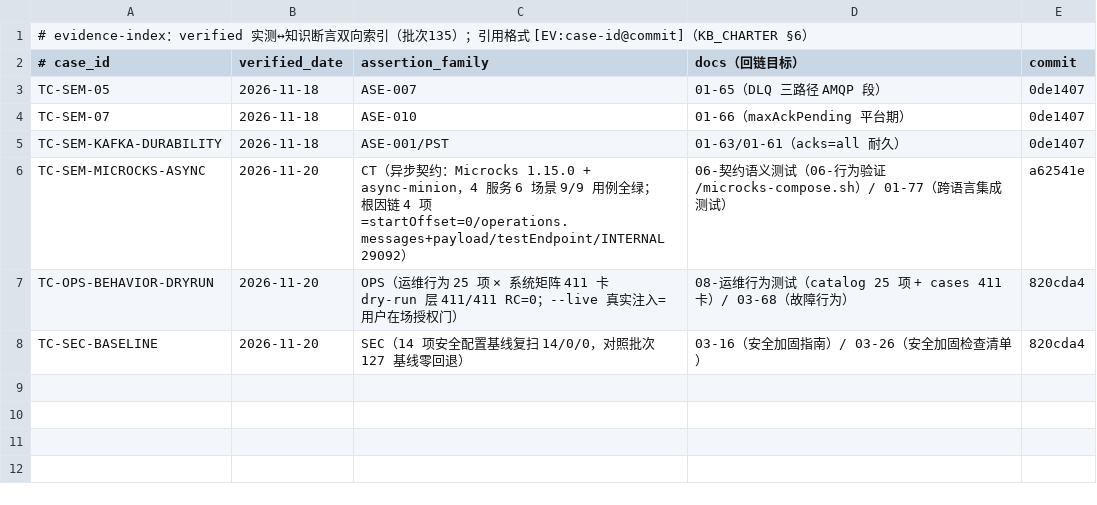
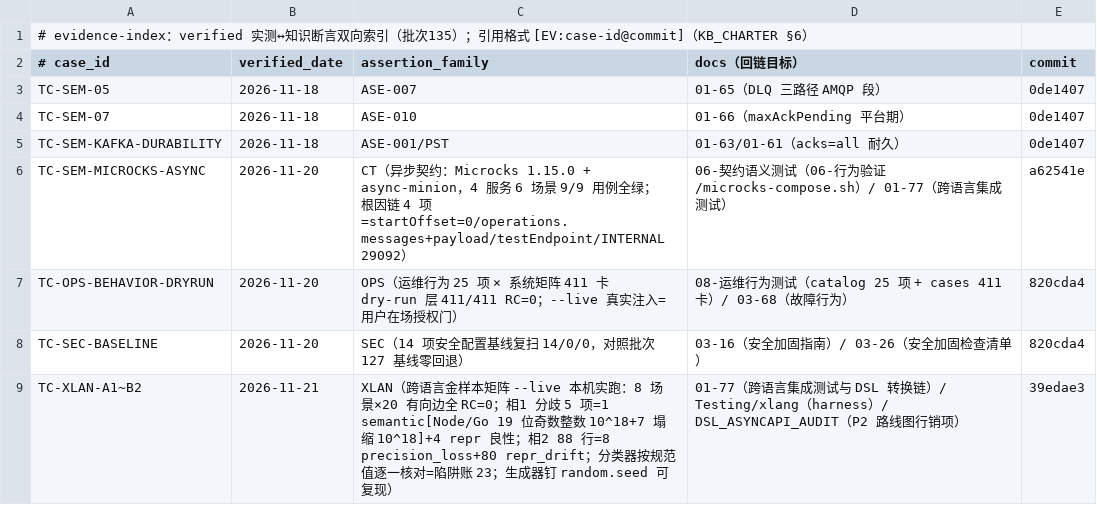
Before and after one commit to AdaMartin18010/Mq, a TSV file: topics/scripts/evidence-index.tsv, drawn as a sheet; the diff names each change by its address in the sheet, - before the commit and + after, or states it on an @@ line.

Commit message:
批次189c: evidence-index 回灌 TC-XLAN-A1~B2 verified 行(hash 指批次189 主提交 39edae3, 随 verified 回灌惯例滞后一拍)

```diff
--- a/topics/scripts/evidence-index.tsv
+++ b/topics/scripts/evidence-index.tsv
+row 9: TC-XLAN-A1~B2 | 2026-11-21 | XLAN（跨语言金样本矩阵 --live 本机实跑：8 场景×20 有向边全 RC=0；相1 分歧 5 项=1 semantic[Node/Go 19 位奇数整数 10^18+7 塌缩 10^18]+4 repr 良性；相2 88 行=8 precision_loss+80 repr_drift；分类器按规范值逐一核对=陷阱账 23；生成器钉 random.seed 可复现） | 01-77（跨语言集成测试与 DSL 转换链）/ Testing/xlang（harness）/ DSL_ASYNCAPI_AUDIT（P2 路线图行销项） | 39edae3
```
